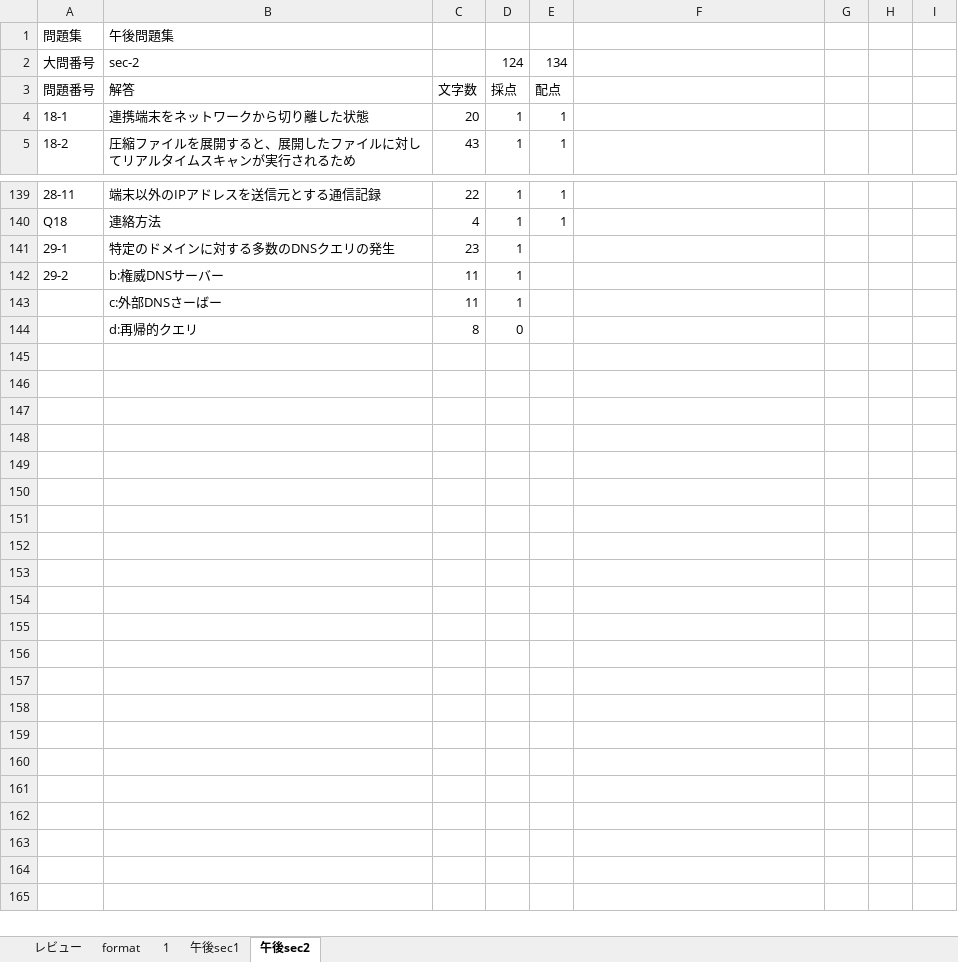
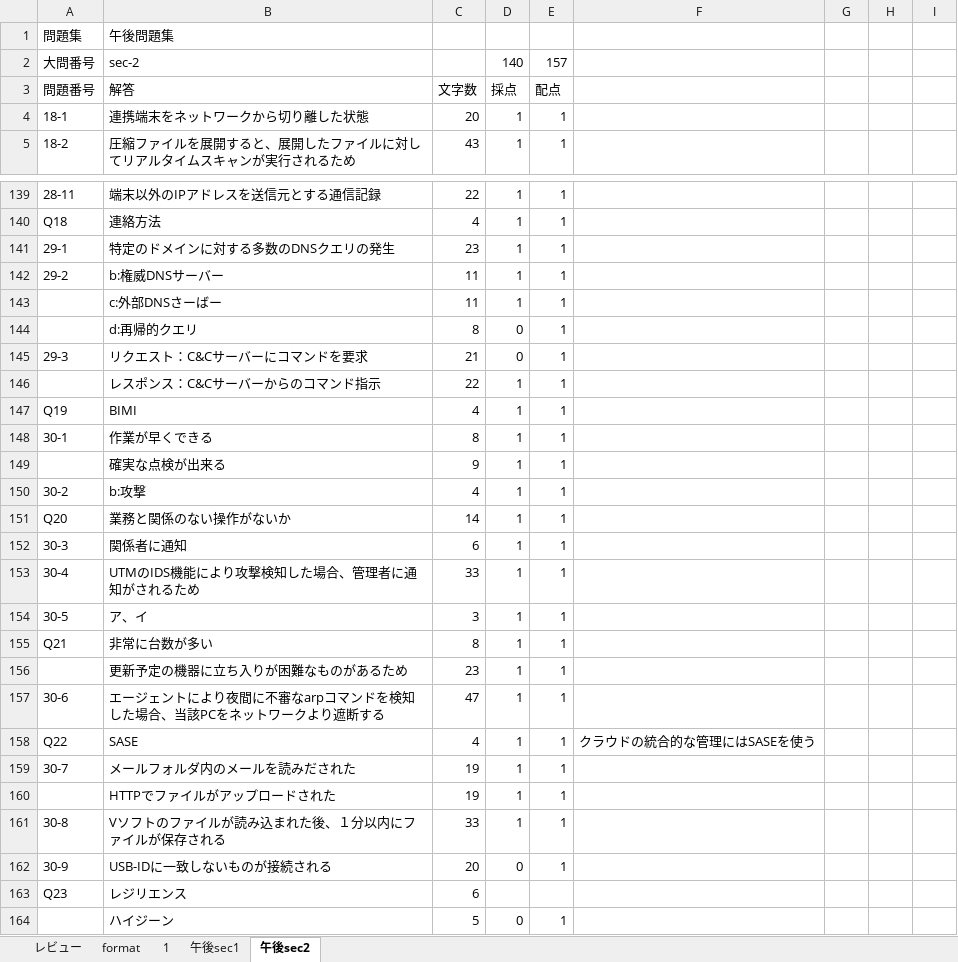
Before and after one commit to Shinichi0713/security_specialist, an Excel workbook: 2025/basic/archive_solves.xlsm, sheet 午後sec2, drawn as a sheet; only a part is shown, gaps mark what is left out; values as stored, in another font and other column widths than the file's, no borders; the diff names each change by its address in the sheet, - before the commit and + after, or states it on an @@ line.

Commit message:
up

```diff
--- a/2025/basic/archive_solves.xlsm (sheet 午後sec2)
+++ b/2025/basic/archive_solves.xlsm (sheet 午後sec2)
-D2: 124
+D2: 140
-E2: 134
+E2: 157
-E141:E144: (empty)
+E141:E144: 1
+row 145: 29-3 | リクエスト：C&Cサーバーにコマンドを要求 | 21 | 0 | 1
+row 146:  | レスポンス：C&Cサーバーからのコマンド指示 | 22 | 1 | 1
+row 147: Q19 | BIMI | 4 | 1 | 1
+row 148: 30-1 | 作業が早くできる | 8 | 1 | 1
+row 149:  | 確実な点検が出来る | 9 | 1 | 1
+row 150: 30-2 | b:攻撃 | 4 | 1 | 1
+row 151: Q20 | 業務と関係のない操作がないか | 14 | 1 | 1
+row 152: 30-3 | 関係者に通知 | 6 | 1 | 1
+row 153: 30-4 | UTMのIDS機能により攻撃検知した場合、管理者に通知がされるため | 33 | 1 | 1
+row 154: 30-5 | ア、イ | 3 | 1 | 1
+row 155: Q21 | 非常に台数が多い | 8 | 1 | 1
+row 156:  | 更新予定の機器に立ち入りが困難なものがあるため | 23 | 1 | 1
+row 157: 30-6 | エージェントにより夜間に不審なarpコマンドを検知した場合、当該PCをネットワークより遮断する | 47 | 1 | 1
+row 158: Q22 | SASE | 4 | 1 | 1 | クラウドの統合的な管理にはSASEを使う
+row 159: 30-7 | メールフォルダ内のメールを読みだされた | 19 | 1 | 1
+row 160:  | HTTPでファイルがアップロードされた | 19 | 1 | 1
+row 161: 30-8 | Vソフトのファイルが読み込まれた後、１分以内にファイルが保存される | 33 | 1 | 1
+row 162: 30-9 | USB-IDに一致しないものが接続される | 20 | 0 | 1
+row 163: Q23 | レジリエンス | 6
+row 164:  | ハイジーン | 5 | 0 | 1
```
